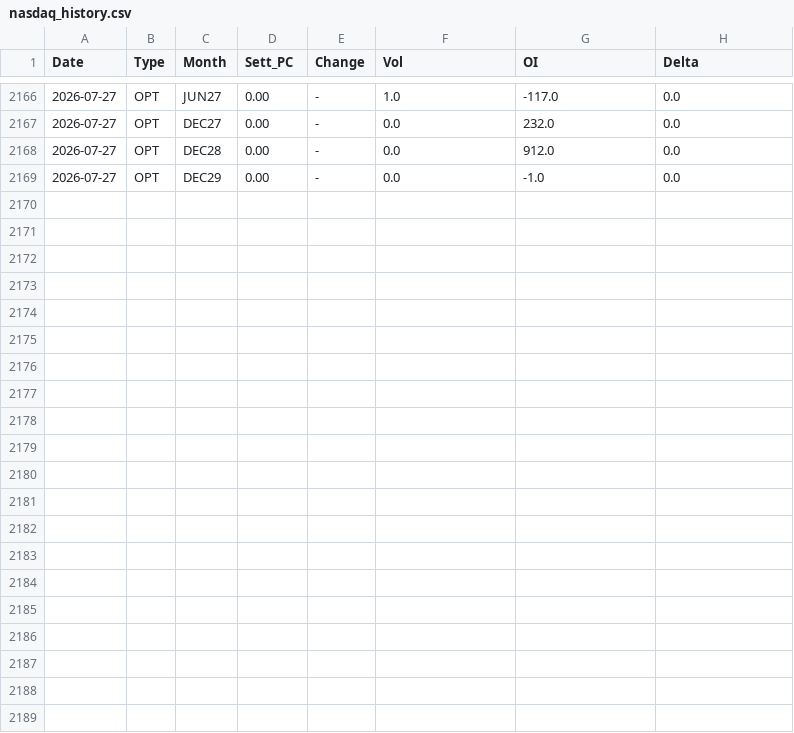
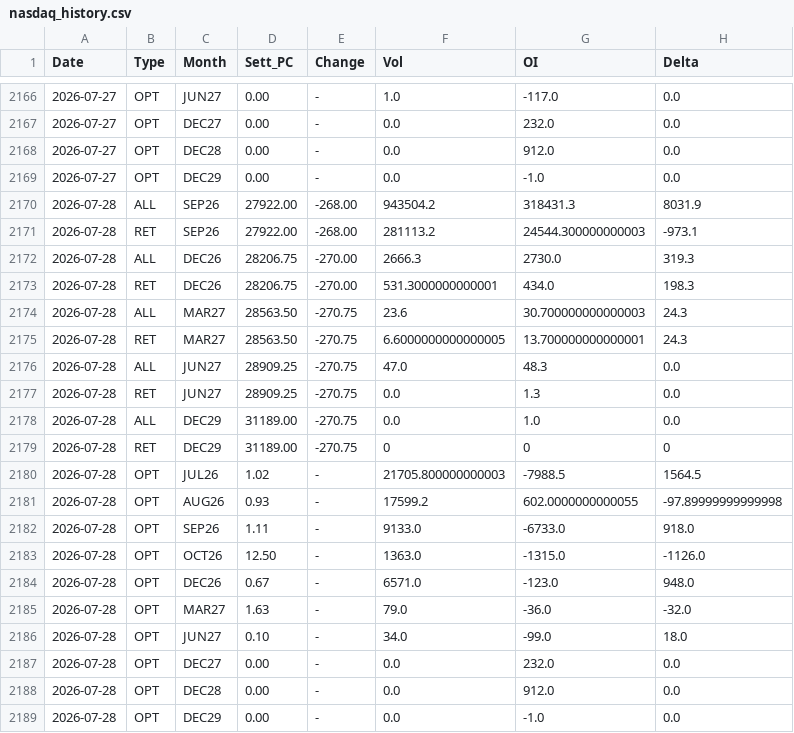
Before and after one commit to jianhuaa/fx-telegram-bot, a CSV file: nasdaq_history.csv, drawn as a sheet; only a part is shown, gaps mark what is left out.

```diff
--- a/nasdaq_history.csv
+++ b/nasdaq_history.csv
@@ -2169 +2169,21 @@ Date,Type,Month,Sett_PC,Change,Vol,OI,Delta
 2026-07-27,OPT,DEC29,0.00,-,0.0,-1.0,0.0
+2026-07-28,ALL,SEP26,27922.00,-268.00,943504.2,318431.3,8031.9
+2026-07-28,RET,SEP26,27922.00,-268.00,281113.2,24544.300000000003,-973.1
+2026-07-28,ALL,DEC26,28206.75,-270.00,2666.3,2730.0,319.3
+2026-07-28,RET,DEC26,28206.75,-270.00,531.3000000000001,434.0,198.3
+2026-07-28,ALL,MAR27,28563.50,-270.75,23.6,30.700000000000003,24.3
+2026-07-28,RET,MAR27,28563.50,-270.75,6.6000000000000005,13.700000000000001,24.3
+2026-07-28,ALL,JUN27,28909.25,-270.75,47.0,48.3,0.0
+2026-07-28,RET,JUN27,28909.25,-270.75,0.0,1.3,0.0
+2026-07-28,ALL,DEC29,31189.00,-270.75,0.0,1.0,0.0
+2026-07-28,RET,DEC29,31189.00,-270.75,0,0,0
+2026-07-28,OPT,JUL26,1.02,-,21705.800000000003,-7988.5,1564.5
+2026-07-28,OPT,AUG26,0.93,-,17599.2,602.0000000000055,-97.89999999999998
+2026-07-28,OPT,SEP26,1.11,-,9133.0,-6733.0,918.0
+2026-07-28,OPT,OCT26,12.50,-,1363.0,-1315.0,-1126.0
+2026-07-28,OPT,DEC26,0.67,-,6571.0,-123.0,948.0
+2026-07-28,OPT,MAR27,1.63,-,79.0,-36.0,-32.0
+2026-07-28,OPT,JUN27,0.10,-,34.0,-99.0,18.0
+2026-07-28,OPT,DEC27,0.00,-,0.0,232.0,0.0
+2026-07-28,OPT,DEC28,0.00,-,0.0,912.0,0.0
+2026-07-28,OPT,DEC29,0.00,-,0.0,-1.0,0.0
```
Also changed, not shown: bitcoin_history.csv, russell_history.csv, 1 other file.
